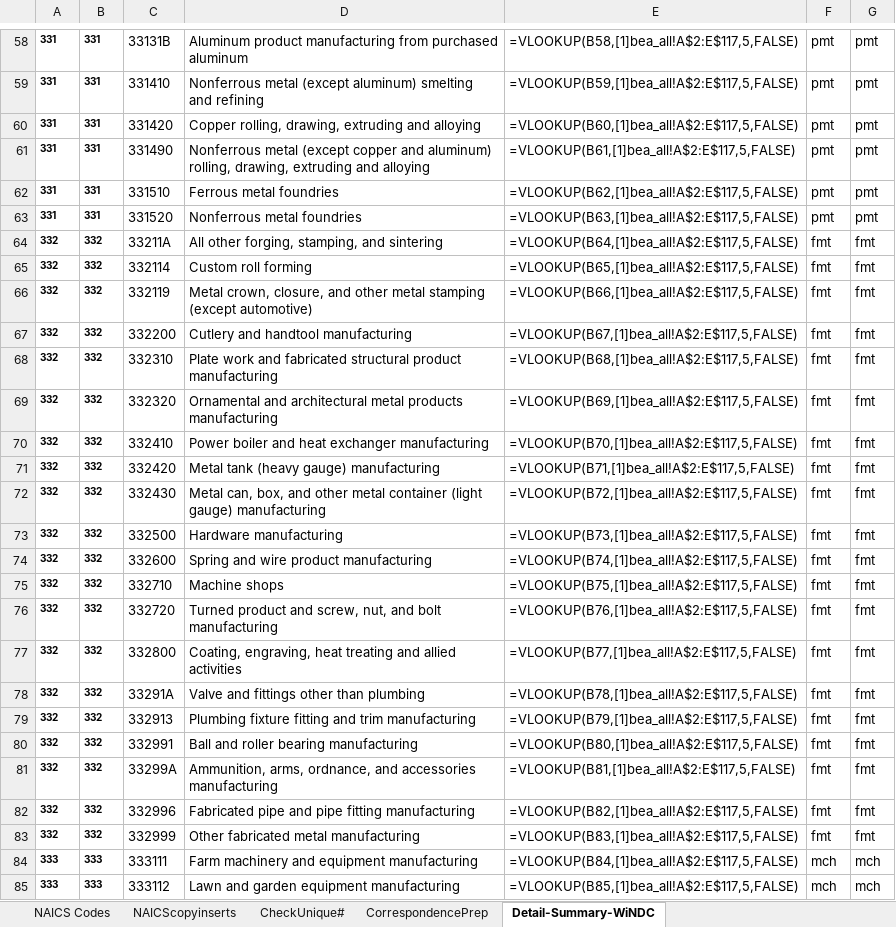
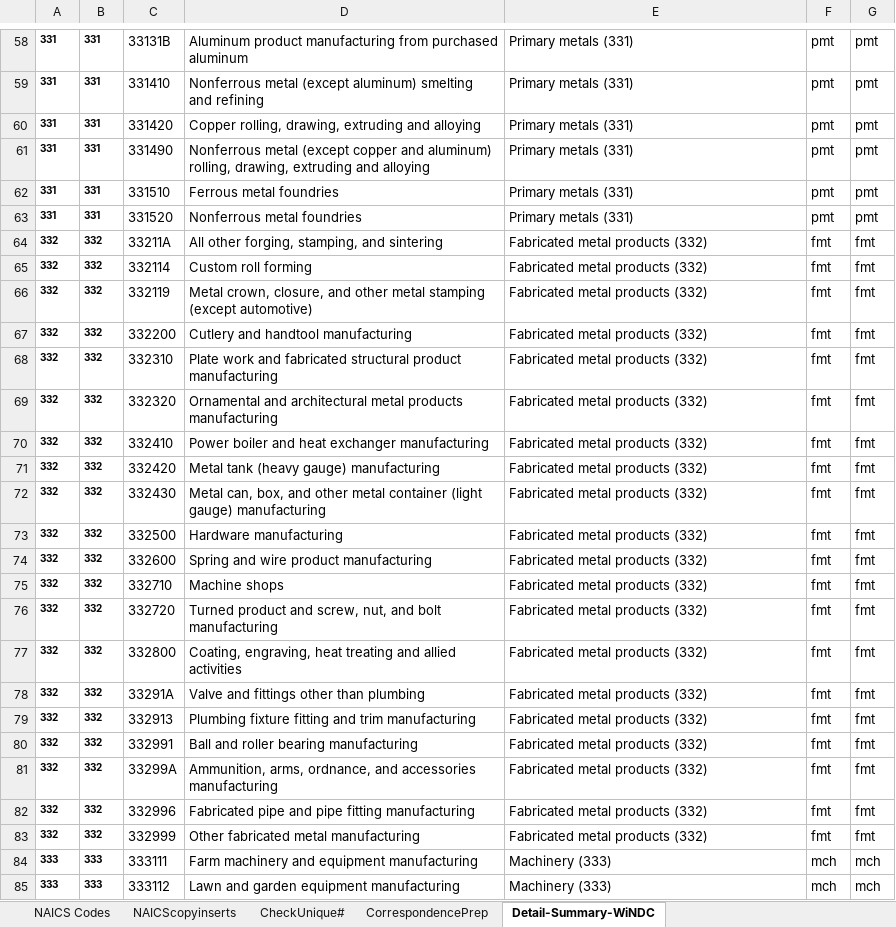
Before and after one commit to EliLazarus/WiNnat_model, an Excel workbook: data/BEA-Industry-and-Commodity-Codes-and-NAICS-Concordance.xlsx, sheet Detail-Summary-WiNDC, drawn as a sheet; only a part is shown, gaps mark what is left out; values as stored, in another font and other column widths than the file's, no borders; formulas are shown in place of their values; the diff covers the shown part only; the diff names each change by its address in the sheet, - before the commit and + after, or states it on an @@ line.

```diff
--- a/data/BEA-Industry-and-Commodity-Codes-and-NAICS-Concordance.xlsx (sheet Detail-Summary-WiNDC)
+++ b/data/BEA-Industry-and-Commodity-Codes-and-NAICS-Concordance.xlsx (sheet Detail-Summary-WiNDC)
-E58: =VLOOKUP(B58,[1]bea_all!A$2:E$117,5,FALSE)
+E58: Primary metals (331)
-E59: =VLOOKUP(B59,[1]bea_all!A$2:E$117,5,FALSE)
+E59: Primary metals (331)
-E60: =VLOOKUP(B60,[1]bea_all!A$2:E$117,5,FALSE)
+E60: Primary metals (331)
-E61: =VLOOKUP(B61,[1]bea_all!A$2:E$117,5,FALSE)
+E61: Primary metals (331)
-E62: =VLOOKUP(B62,[1]bea_all!A$2:E$117,5,FALSE)
+E62: Primary metals (331)
-E63: =VLOOKUP(B63,[1]bea_all!A$2:E$117,5,FALSE)
+E63: Primary metals (331)
-E64: =VLOOKUP(B64,[1]bea_all!A$2:E$117,5,FALSE)
+E64: Fabricated metal products (332)
-E65: =VLOOKUP(B65,[1]bea_all!A$2:E$117,5,FALSE)
+E65: Fabricated metal products (332)
-E66: =VLOOKUP(B66,[1]bea_all!A$2:E$117,5,FALSE)
+E66: Fabricated metal products (332)
-E67: =VLOOKUP(B67,[1]bea_all!A$2:E$117,5,FALSE)
+E67: Fabricated metal products (332)
-E68: =VLOOKUP(B68,[1]bea_all!A$2:E$117,5,FALSE)
+E68: Fabricated metal products (332)
-E69: =VLOOKUP(B69,[1]bea_all!A$2:E$117,5,FALSE)
+E69: Fabricated metal products (332)
-E70: =VLOOKUP(B70,[1]bea_all!A$2:E$117,5,FALSE)
+E70: Fabricated metal products (332)
-E71: =VLOOKUP(B71,[1]bea_all!A$2:E$117,5,FALSE)
+E71: Fabricated metal products (332)
-E72: =VLOOKUP(B72,[1]bea_all!A$2:E$117,5,FALSE)
+E72: Fabricated metal products (332)
-E73: =VLOOKUP(B73,[1]bea_all!A$2:E$117,5,FALSE)
+E73: Fabricated metal products (332)
-E74: =VLOOKUP(B74,[1]bea_all!A$2:E$117,5,FALSE)
+E74: Fabricated metal products (332)
-E75: =VLOOKUP(B75,[1]bea_all!A$2:E$117,5,FALSE)
+E75: Fabricated metal products (332)
-E76: =VLOOKUP(B76,[1]bea_all!A$2:E$117,5,FALSE)
+E76: Fabricated metal products (332)
-E77: =VLOOKUP(B77,[1]bea_all!A$2:E$117,5,FALSE)
+E77: Fabricated metal products (332)
-E78: =VLOOKUP(B78,[1]bea_all!A$2:E$117,5,FALSE)
+E78: Fabricated metal products (332)
-E79: =VLOOKUP(B79,[1]bea_all!A$2:E$117,5,FALSE)
+E79: Fabricated metal products (332)
-E80: =VLOOKUP(B80,[1]bea_all!A$2:E$117,5,FALSE)
+E80: Fabricated metal products (332)
-E81: =VLOOKUP(B81,[1]bea_all!A$2:E$117,5,FALSE)
+E81: Fabricated metal products (332)
-E82: =VLOOKUP(B82,[1]bea_all!A$2:E$117,5,FALSE)
+E82: Fabricated metal products (332)
-E83: =VLOOKUP(B83,[1]bea_all!A$2:E$117,5,FALSE)
+E83: Fabricated metal products (332)
-E84: =VLOOKUP(B84,[1]bea_all!A$2:E$117,5,FALSE)
+E84: Machinery (333)
-E85: =VLOOKUP(B85,[1]bea_all!A$2:E$117,5,FALSE)
+E85: Machinery (333)
```
Also changed, not shown: 407 edited cells elsewhere in this sheet, 1 other file.
